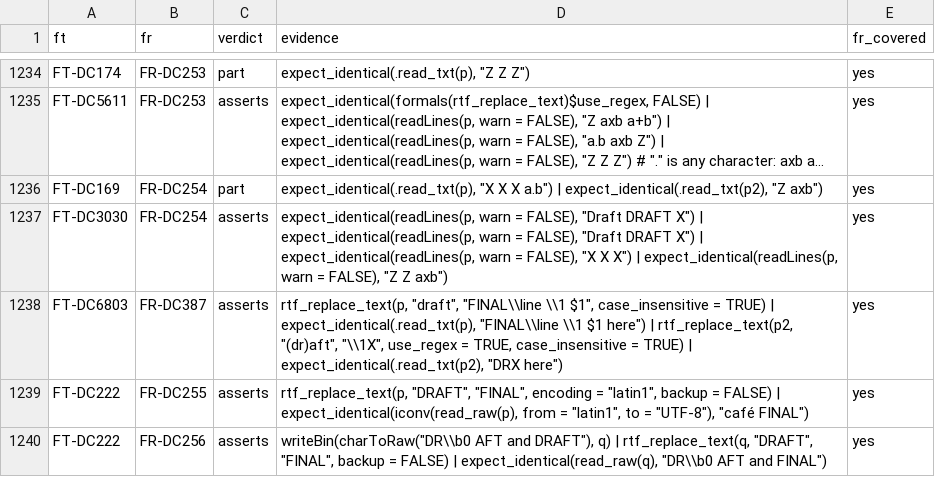
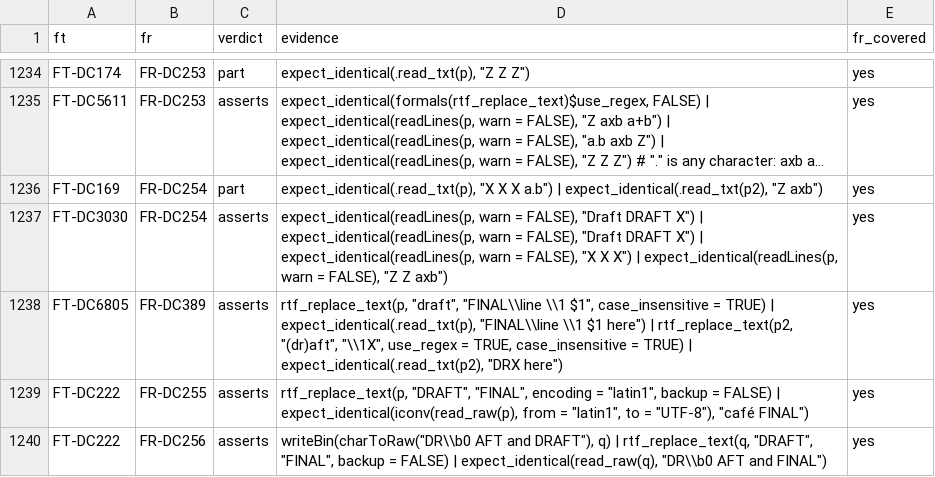
Before and after one commit to ichirio/rtfreporter, a CSV file: inst/validation/traceability_review.csv, drawn as a sheet; only a part is shown, gaps mark what is left out; long unchanged cells end in ….

```diff
--- a/inst/validation/traceability_review.csv
+++ b/inst/validation/traceability_review.csv
@@ -1237,3 +1237,3 @@
 "FT-DC3030","FR-DC254","asserts","expect_identical(readLines(p, warn = FALSE), ""Draft DRAFT X"") | expect_identical(readLines(p, warn = FALSE), ""Draft DRAFT X"") | expect_identical(readLines(p, warn = FALSE), ""X X X"") | expect_identical(readLines(p, warn = FALSE), ""Z Z axb"")","yes"
-"FT-DC6803","FR-DC387","asserts","rtf_replace_text(p, ""draft"", ""FINAL\\line \\1 $1"", case_insensitive = TRUE) | expect_identical(.read_txt(p), ""FINAL\\line \\1 $1 here"") | rtf_replace_text(p2, ""(dr)aft"", ""\\1X"", use_regex = TRUE, case_insensitive = TRUE) | expect_identical(.read_txt(p2), ""DRX here"")","yes"
+"FT-DC6805","FR-DC389","asserts","rtf_replace_text(p, ""draft"", ""FINAL\\line \\1 $1"", case_insensitive = TRUE) | expect_identical(.read_txt(p), ""FINAL\\line \\1 $1 here"") | rtf_replace_text(p2, ""(dr)aft"", ""\\1X"", use_regex = TRUE, case_insensitive = TRUE) | expect_identical(.read_txt(p2), ""DRX here"")","yes"
 "FT-DC222","FR-DC255","asserts","rtf_replace_text(p, ""DRAFT"", ""FINAL"", encoding = ""latin1"", backup = FALSE) | expect_identical(iconv(read_raw(p), from = ""latin1"", to = ""UTF-8""), ""café FINAL"")","yes"
```
Also changed, not shown: inst/validation/requirements.csv, 1 other file.
